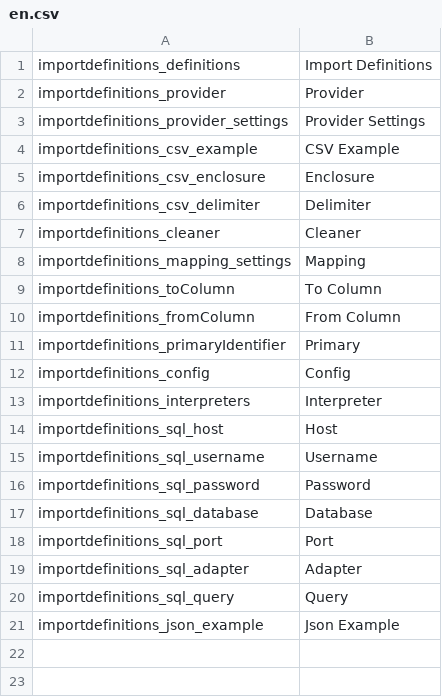
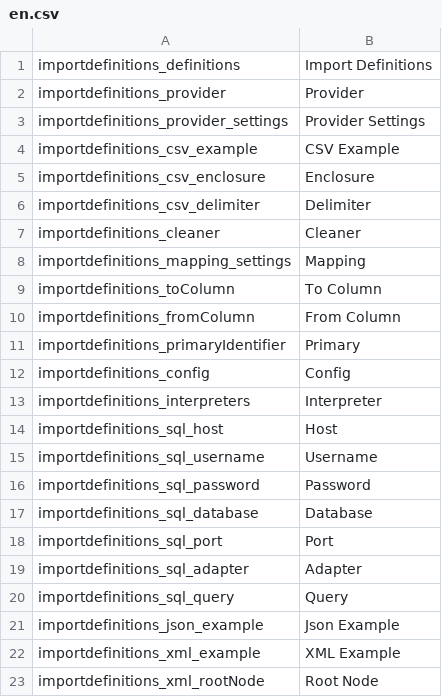
Before and after one commit to instride-ch/pimcore-data-definitions, a CSV file: static/texts/en.csv, drawn as a sheet; the diff names each change by its address in the sheet, - before the commit and + after, or states it on an @@ line.

```diff
--- a/static/texts/en.csv
+++ b/static/texts/en.csv
+row 22: importdefinitions_xml_example | XML Example
+row 23: importdefinitions_xml_rootNode | Root Node
```
Also changed, not shown: 4 other files.
